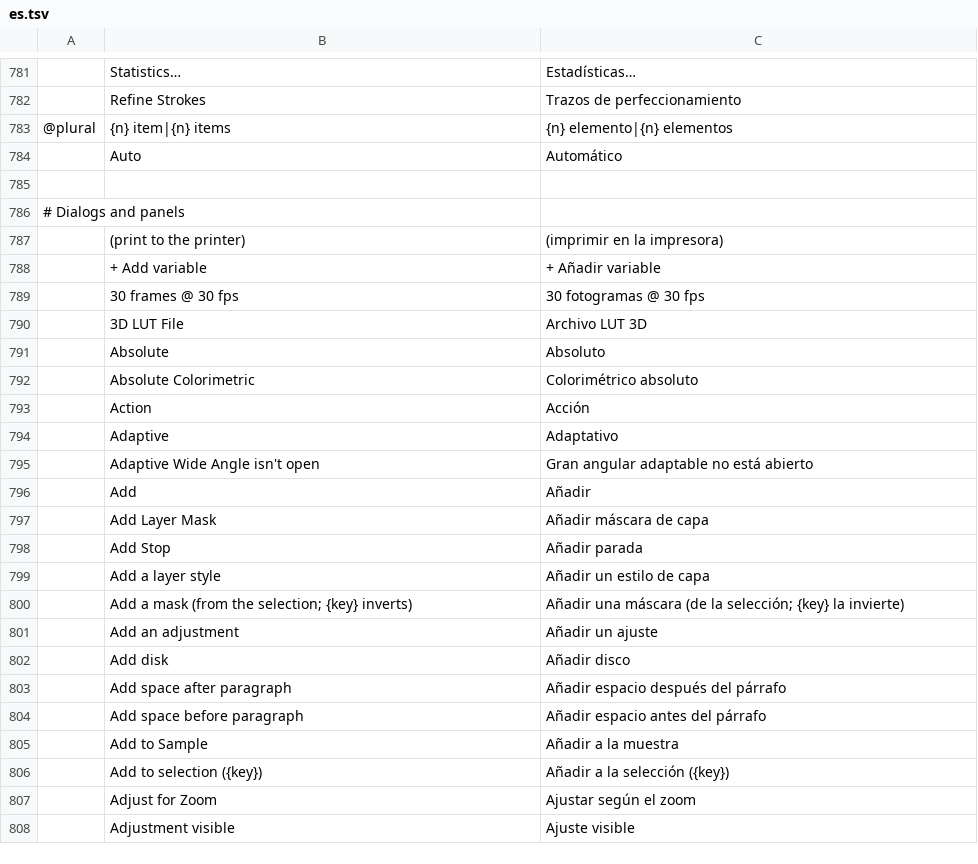
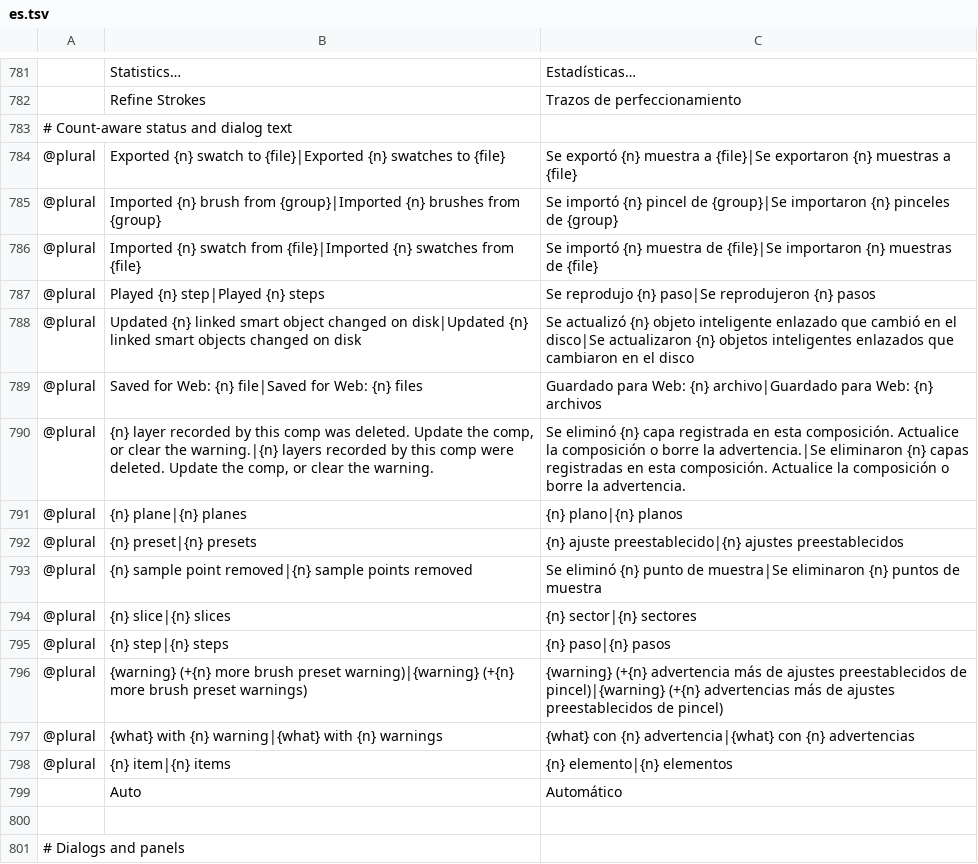
Before and after one commit to GabryelTenorio/photocraft, a TSV file: crates/ui-egui/src/i18n/es.tsv, drawn as a sheet; only a part is shown, gaps mark what is left out; the shorter side is filled out with more unchanged rows.

```diff
--- a/crates/ui-egui/src/i18n/es.tsv
+++ b/crates/ui-egui/src/i18n/es.tsv
@@ -782,2 +782,17 @@
 	Refine Strokes	Trazos de perfeccionamiento
+# Count-aware status and dialog text
+@plural	Exported {n} swatch to {file}|Exported {n} swatches to {file}	Se exportó {n} muestra a {file}|Se exportaron {n} muestras a {file}
+@plural	Imported {n} brush from {group}|Imported {n} brushes from {group}	Se importó {n} pincel de {group}|Se importaron {n} pinceles de {group}
+@plural	Imported {n} swatch from {file}|Imported {n} swatches from {file}	Se importó {n} muestra de {file}|Se importaron {n} muestras de {file}
+@plural	Played {n} step|Played {n} steps	Se reprodujo {n} paso|Se reprodujeron {n} pasos
+@plural	Updated {n} linked smart object changed on disk|Updated {n} linked smart objects changed on disk	Se actualizó {n} objeto inteligente enlazado que cambió en el disco|Se actualizaron {n} objetos inteligentes enlazados que cambiaron en el disco
+@plural	Saved for Web: {n} file|Saved for Web: {n} files	Guardado para Web: {n} archivo|Guardado para Web: {n} archivos
+@plural	{n} layer recorded by this comp was deleted. Update the comp, or clear the warning.|{n} layers recorded by this comp were deleted. Update the comp, or clear the warning.	Se eliminó {n} capa registrada en esta composición. Actualice la composición o borre la advertencia.|Se eliminaron {n} capas registradas en esta composición. Actualice la composición o borre la advertencia.
+@plural	{n} plane|{n} planes	{n} plano|{n} planos
+@plural	{n} preset|{n} presets	{n} ajuste preestablecido|{n} ajustes preestablecidos
+@plural	{n} sample point removed|{n} sample points removed	Se eliminó {n} punto de muestra|Se eliminaron {n} puntos de muestra
+@plural	{n} slice|{n} slices	{n} sector|{n} sectores
+@plural	{n} step|{n} steps	{n} paso|{n} pasos
+@plural	{warning} (+{n} more brush preset warning)|{warning} (+{n} more brush preset warnings)	{warning} (+{n} advertencia más de ajustes preestablecidos de pincel)|{warning} (+{n} advertencias más de ajustes preestablecidos de pincel)
+@plural	{what} with {n} warning|{what} with {n} warnings	{what} con {n} advertencia|{what} con {n} advertencias
 @plural	{n} item|{n} items	{n} elemento|{n} elementos
```
Also changed, not shown: crates/ui-egui/src/i18n/el.tsv, crates/ui-egui/src/i18n/fr.tsv, 13 other files.
